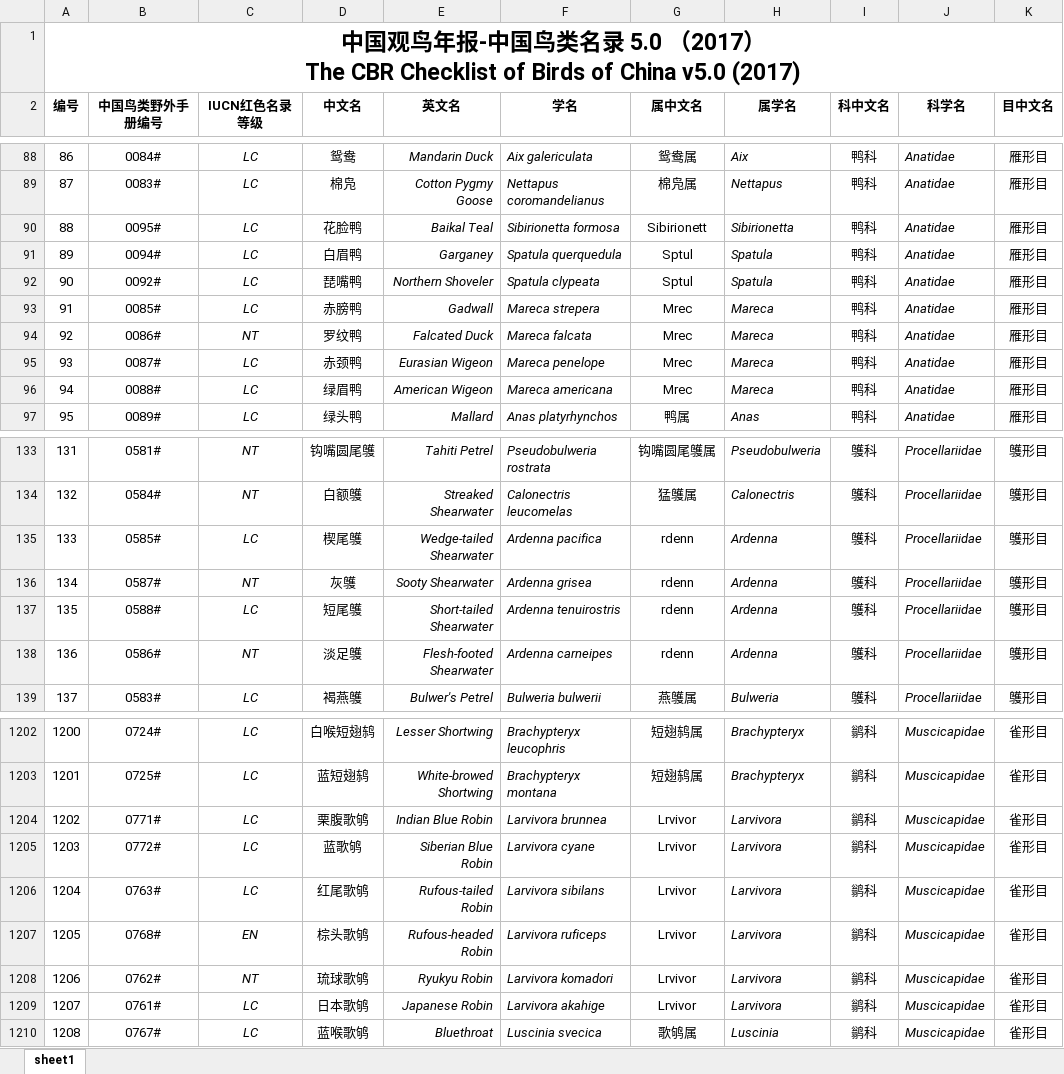
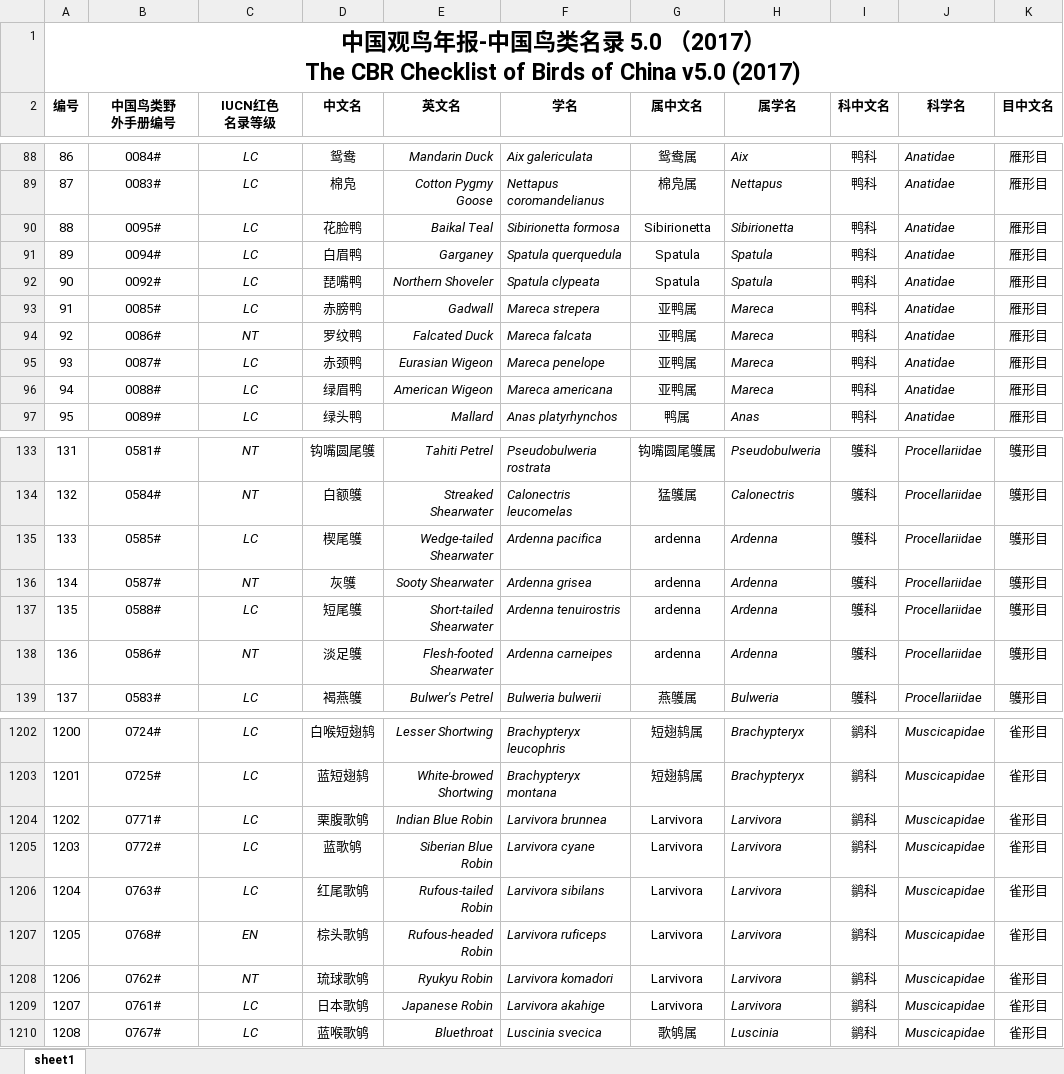
Before and after one commit to Yiyuyijian/birds, an Excel workbook: 中国鸟类名录v5.0.xlsx, sheet sheet1, drawn as a sheet; only a part is shown, gaps mark what is left out; values as stored, in another font and other column widths than the file's, no borders; ↵ is a line break in a cell; the diff covers the shown part only; the diff names each change by its address in the sheet, - before the commit and + after, or states it on an @@ line.

```diff
--- a/中国鸟类名录v5.0.xlsx (sheet sheet1)
+++ b/中国鸟类名录v5.0.xlsx (sheet sheet1)
-B2: 中国鸟类野外手册编号
+B2: 中国鸟类野 ↵ 外手册编号
-C2: IUCN红色名录等级
+C2: IUCN红色 ↵ 名录等级
-G90 (属中文名): Sibirionett
+G90 (属中文名): Sibirionetta
-G91:G92 (属中文名): Sptul
+G91:G92 (属中文名): Spatula
-G93:G96 (属中文名): Mrec
+G93:G96 (属中文名): 亚鸭属
-G135:G138 (属中文名): rdenn
+G135:G138 (属中文名): ardenna
-G1204:G1209 (属中文名): Lrvivor
+G1204:G1209 (属中文名): Larvivora
```
Also changed, not shown: 8 edited cells and cell formats elsewhere in this sheet, 中国鸟类名录v2.2.xlsx, 中国鸟类名录v3.0.xlsx, 10 other files.
